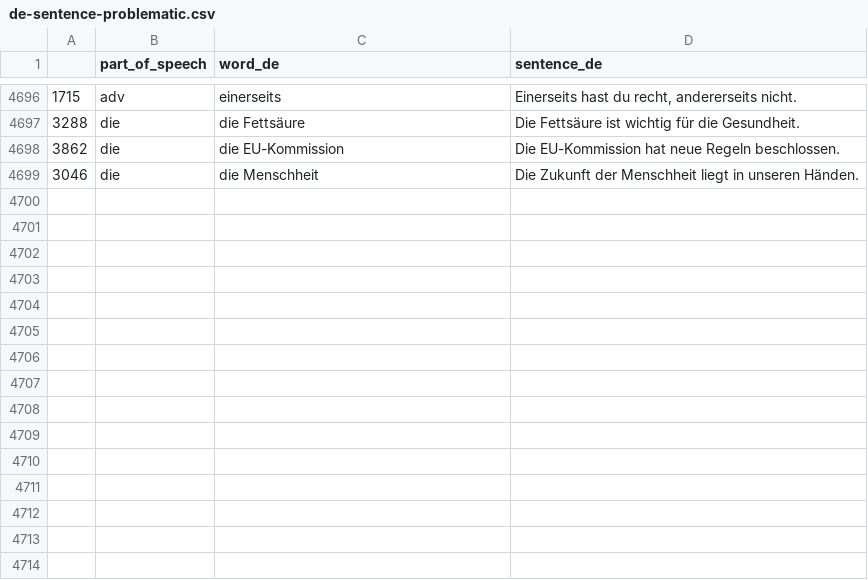
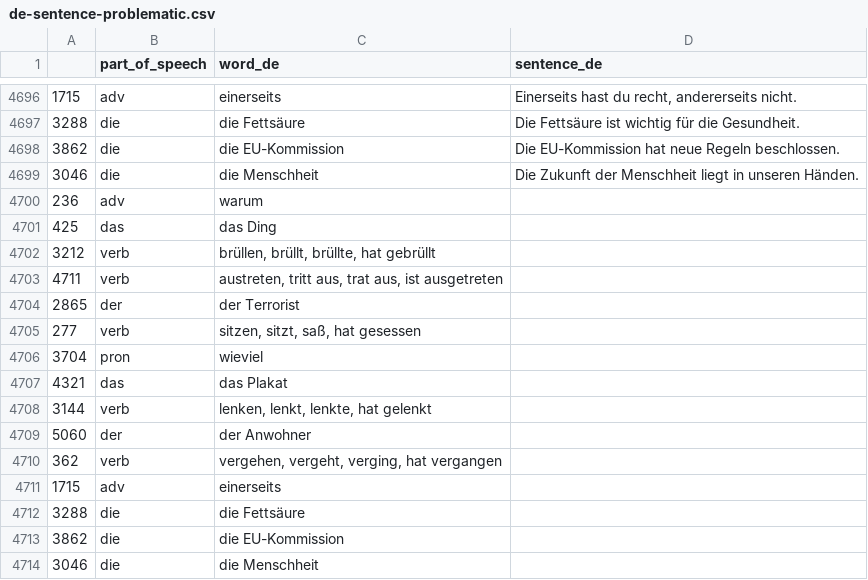
Before and after one commit to deemp/anki-decks, a CSV file: sentences/frequency/de/data/processed/de-sentence-problematic.csv, drawn as a sheet; only a part is shown, gaps mark what is left out.

Commit message:
feat(sentences): identify problematic entries

```diff
--- a/sentences/frequency/de/data/processed/de-sentence-problematic.csv
+++ b/sentences/frequency/de/data/processed/de-sentence-problematic.csv
@@ -4699 +4699,16 @@
 3046|die|die Menschheit|Die Zukunft der Menschheit liegt in unseren Händen.
+236|adv|warum
+425|das|das Ding
+3212|verb|brüllen, brüllt, brüllte, hat gebrüllt
+4711|verb|austreten, tritt aus, trat aus, ist ausgetreten
+2865|der|der Terrorist
+277|verb|sitzen, sitzt, saß, hat gesessen
+3704|pron|wieviel
+4321|das|das Plakat
+3144|verb|lenken, lenkt, lenkte, hat gelenkt
+5060|der|der Anwohner
+362|verb|vergehen, vergeht, verging, hat vergangen
+1715|adv|einerseits
+3288|die|die Fettsäure
+3862|die|die EU-Kommission
+3046|die|die Menschheit
```
